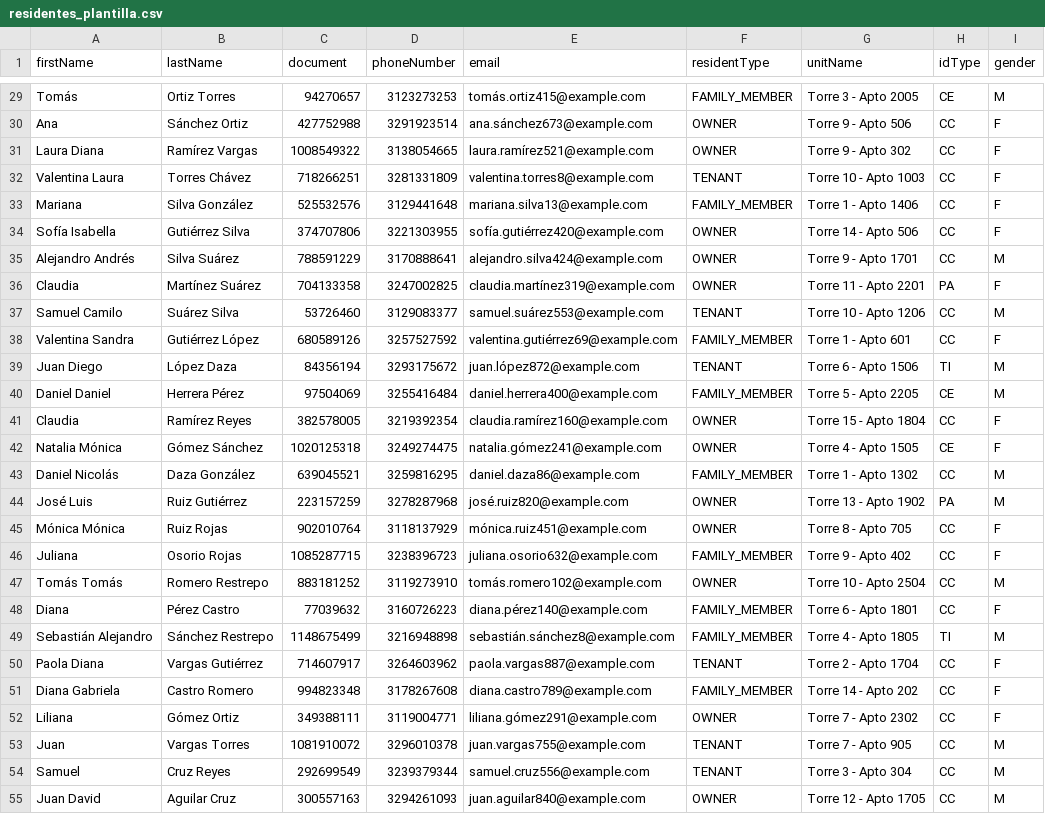
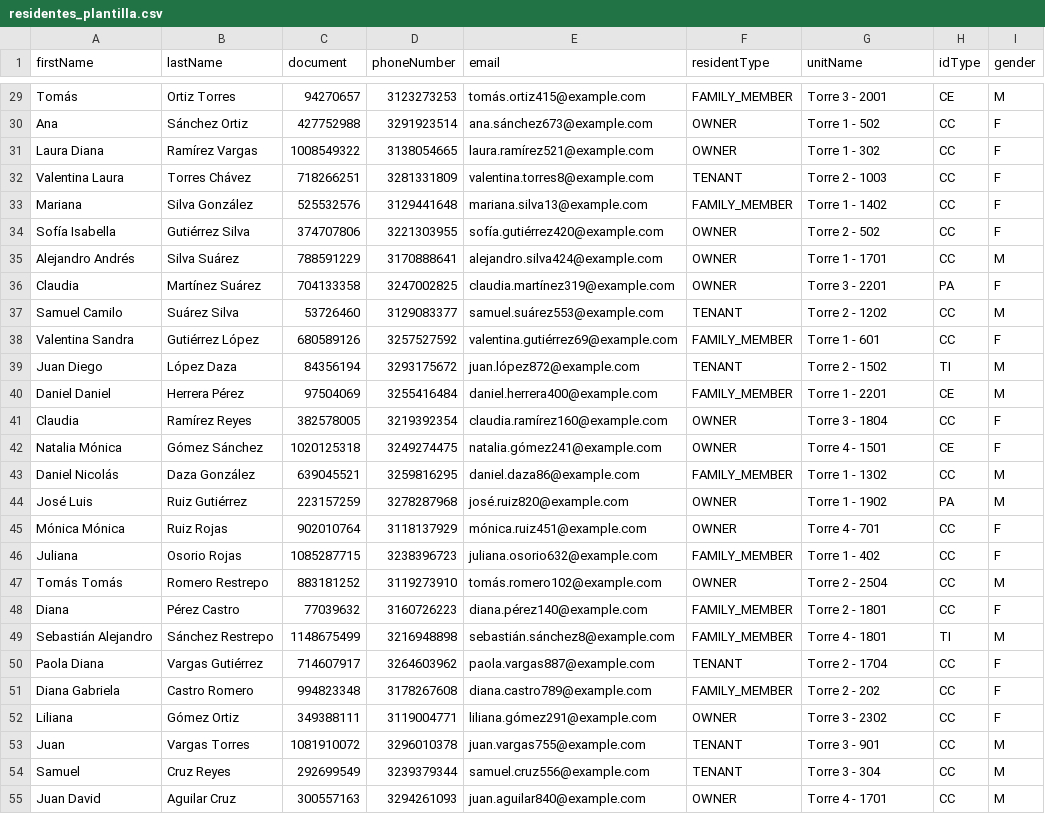
Before and after one commit to Dashiuz/security-crm-backend, a CSV file: csv_templates/residentes_plantilla.csv, drawn as a sheet; only a part is shown, gaps mark what is left out; the diff covers the shown part only; the diff names each change by its address in the sheet, - before the commit and + after, or states it on an @@ line.

```diff
--- a/csv_templates/residentes_plantilla.csv
+++ b/csv_templates/residentes_plantilla.csv
-G29 (unitName): Torre 3 - Apto 2005
+G29 (unitName): Torre 3 - 2001
-G30 (unitName): Torre 9 - Apto 506
+G30 (unitName): Torre 1 - 502
-G31 (unitName): Torre 9 - Apto 302
+G31 (unitName): Torre 1 - 302
-G32 (unitName): Torre 10 - Apto 1003
+G32 (unitName): Torre 2 - 1003
-G33 (unitName): Torre 1 - Apto 1406
+G33 (unitName): Torre 1 - 1402
-G34 (unitName): Torre 14 - Apto 506
+G34 (unitName): Torre 2 - 502
-G35 (unitName): Torre 9 - Apto 1701
+G35 (unitName): Torre 1 - 1701
-G36 (unitName): Torre 11 - Apto 2201
+G36 (unitName): Torre 3 - 2201
-G37 (unitName): Torre 10 - Apto 1206
+G37 (unitName): Torre 2 - 1202
-G38 (unitName): Torre 1 - Apto 601
+G38 (unitName): Torre 1 - 601
-G39 (unitName): Torre 6 - Apto 1506
+G39 (unitName): Torre 2 - 1502
-G40 (unitName): Torre 5 - Apto 2205
+G40 (unitName): Torre 1 - 2201
-G41 (unitName): Torre 15 - Apto 1804
+G41 (unitName): Torre 3 - 1804
-G42 (unitName): Torre 4 - Apto 1505
+G42 (unitName): Torre 4 - 1501
-G43 (unitName): Torre 1 - Apto 1302
+G43 (unitName): Torre 1 - 1302
-G44 (unitName): Torre 13 - Apto 1902
+G44 (unitName): Torre 1 - 1902
-G45 (unitName): Torre 8 - Apto 705
+G45 (unitName): Torre 4 - 701
-G46 (unitName): Torre 9 - Apto 402
+G46 (unitName): Torre 1 - 402
-G47 (unitName): Torre 10 - Apto 2504
+G47 (unitName): Torre 2 - 2504
-G48 (unitName): Torre 6 - Apto 1801
+G48 (unitName): Torre 2 - 1801
-G49 (unitName): Torre 4 - Apto 1805
+G49 (unitName): Torre 4 - 1801
-G50 (unitName): Torre 2 - Apto 1704
+G50 (unitName): Torre 2 - 1704
-G51 (unitName): Torre 14 - Apto 202
+G51 (unitName): Torre 2 - 202
-G52 (unitName): Torre 7 - Apto 2302
+G52 (unitName): Torre 3 - 2302
-G53 (unitName): Torre 7 - Apto 905
+G53 (unitName): Torre 3 - 901
-G54 (unitName): Torre 3 - Apto 304
+G54 (unitName): Torre 3 - 304
-G55 (unitName): Torre 12 - Apto 1705
+G55 (unitName): Torre 4 - 1701
```
Also changed, not shown: 73 edited cells elsewhere in this file, 29 other files.
